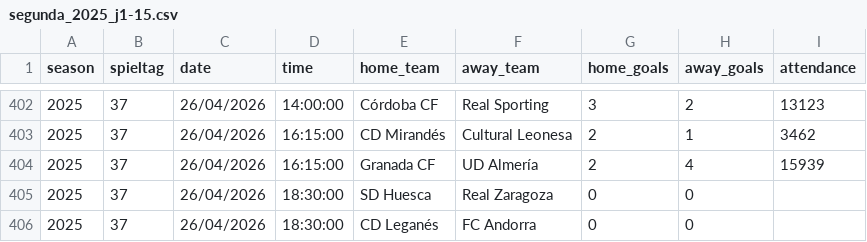
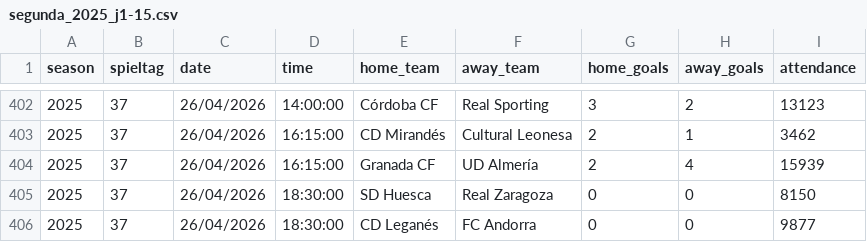
Before and after one commit to jdiegots/aforolab, a CSV file: public/data/matches/segunda_2025_j1-15.csv, drawn as a sheet; only a part is shown, gaps mark what is left out.

```diff
--- a/public/data/matches/segunda_2025_j1-15.csv
+++ b/public/data/matches/segunda_2025_j1-15.csv
@@ -404,3 +404,3 @@ season,spieltag,date,time,home_team,away_team,home_goals,away_goals,attendance
 2025,37,26/04/2026,16:15:00,Granada CF,UD Almería,2,4,15939
-2025,37,26/04/2026,18:30:00,SD Huesca,Real Zaragoza,0,0,
-2025,37,26/04/2026,18:30:00,CD Leganés,FC Andorra,0,0,
+2025,37,26/04/2026,18:30:00,SD Huesca,Real Zaragoza,0,0,8150
+2025,37,26/04/2026,18:30:00,CD Leganés,FC Andorra,0,0,9877
```
